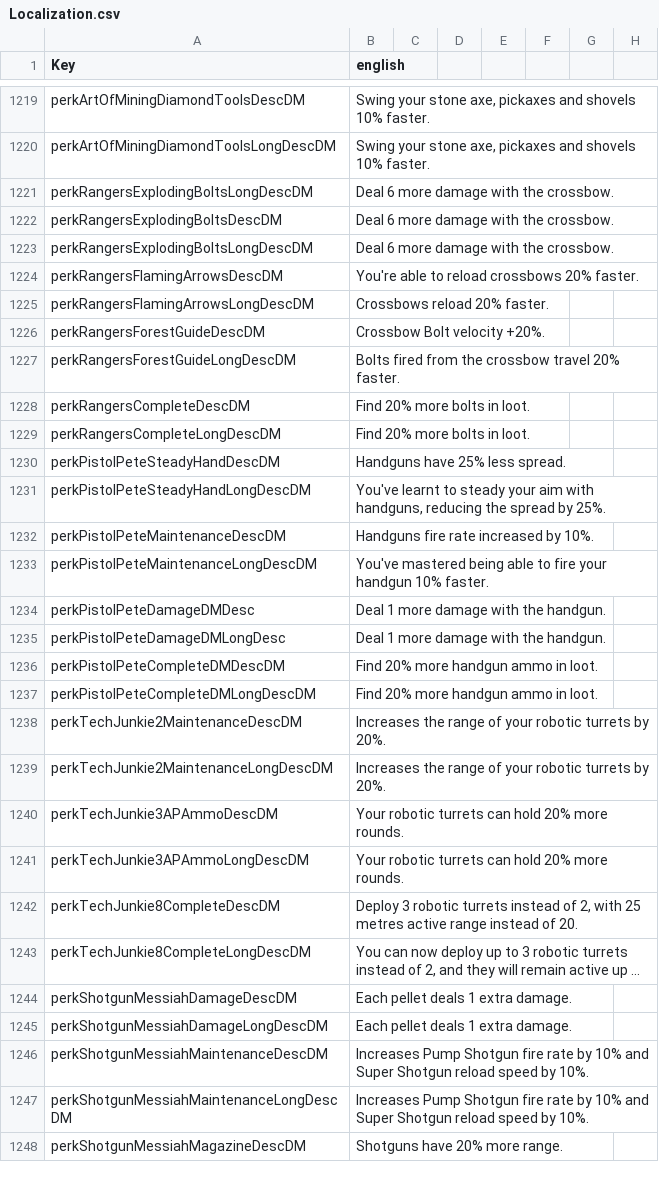
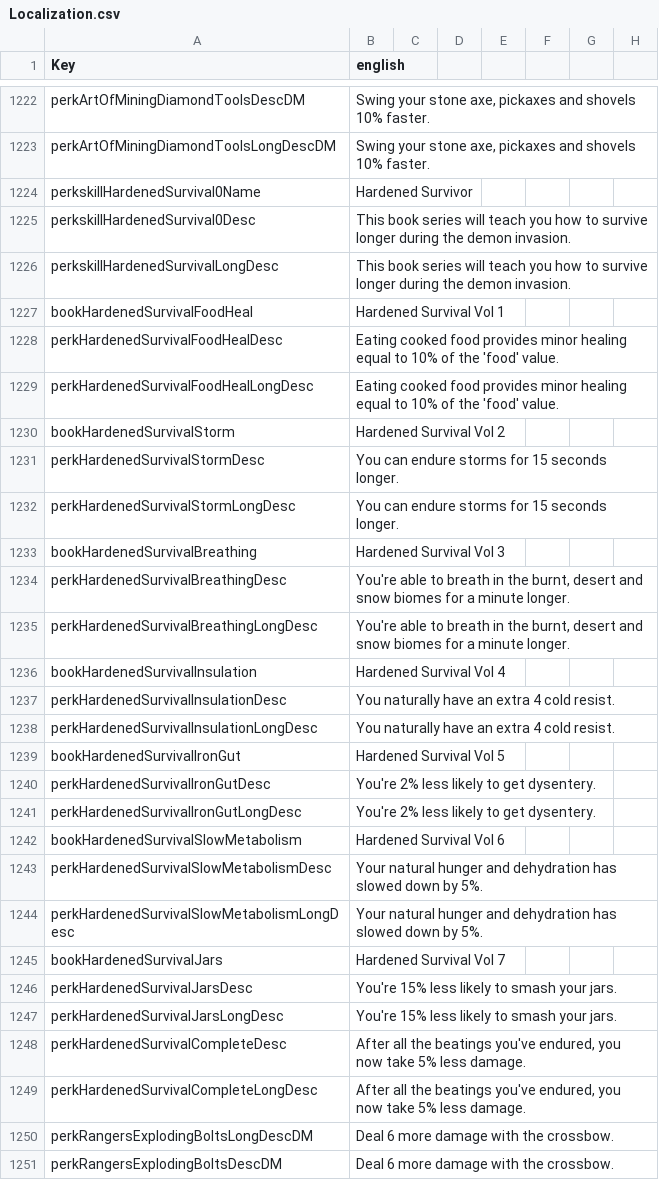
Before and after one commit to Frantic-Dan/Doom-Survival-for-v3, a CSV file: Mods/ZZZ_DoomMod_Standalone/Config/Localization.csv, drawn as a sheet; only a part is shown, gaps mark what is left out; the shorter side is filled out with more unchanged rows; long unchanged cells end in …; rows hold the shown columns only; the diff covers the shown part only; the diff names each change by its address in the sheet, - before the commit and + after, or states it on an @@ line.

Commit message:
Fixes, rebalances and new book series
Added:
Storm protection time to Strengthened Constitution perk.
Green Guy, Red Green Guy and Mankipuss for names is parentheses.
Treasure Hunter perk, adds 5% chance per level to find maps.
Grace Period buff gives a level in Ammo Scrounger.
Newbie buff gives a level in Ammo Scrounger.
Added new difficulty preset, Classic Doom!
Can now pick up land claim block.
New book series, Hardened Survivor.

Changed:
Lowered duration of storms by 25%.
Lowered damage rate for storms from 1 second to 1.25 second
Chaingunner fires 2 bullets per shot instead of 3.
Lowered pickup time for workstations to 3 seconds.
Lowered health of Vulture from 30 to 20.
Lowered health of Former Soldier from 40 to 30.
Lowered health of Former Sergeant from 60 to 50.
Lowered health of Former Commando from 80 to 70.
Rebalanced Ammo Scrounger perk to 20% extra quantity per level.
Eased sandbox options for Storm Frquency and Hitscanner Accuracy.
Doubled plant fiber from grass due to Lawn Mower not working in v3.
Lowered spawn chance of Chaingunners in forest.
Water droplets icon for the wetness buff.
Lowered distance treasure maps spawn from 500-1250 to 500-850.

Fixed:
Rocket Launcher icon missing on books skill.
Some forge recipes were trackable.
Some firearm magazines were still in loot.
Couldn't shoot through fireballs.
Client couldn't pickup items in levels.

Known Issues:
Making fireballs possible to shoot through has made them occasionally have a visual bug.
The host on Peer-to-peer multiplayer has their armour break whenever a player exits a level. (Use a dedicated server available on steam to avoid this)

```diff
--- a/Mods/ZZZ_DoomMod_Standalone/Config/Localization.csv
+++ b/Mods/ZZZ_DoomMod_Standalone/Config/Localization.csv
+row 1224: perkskillHardenedSurvival0Name | Hardened Survivor
+row 1225: perkskillHardenedSurvival0Desc | This book series will teach you how to survive longer during the demon invasion.
+row 1226: perkskillHardenedSurvivalLongDesc | This book series will teach you how to survive longer during the demon invasion.
+row 1227: bookHardenedSurvivalFoodHeal | Hardened Survival Vol 1
+row 1228: perkHardenedSurvivalFoodHealDesc | Eating cooked food provides minor healing equal to 10% of the 'food' value.
+row 1229: perkHardenedSurvivalFoodHealLongDesc | Eating cooked food provides minor healing equal to 10% of the 'food' value.
+row 1230: bookHardenedSurvivalStorm | Hardened Survival Vol 2
+row 1231: perkHardenedSurvivalStormDesc | You can endure storms for 15 seconds longer.
+row 1232: perkHardenedSurvivalStormLongDesc | You can endure storms for 15 seconds longer.
+row 1233: bookHardenedSurvivalBreathing | Hardened Survival Vol 3
+row 1234: perkHardenedSurvivalBreathingDesc | You're able to breath in the burnt, desert and snow biomes for a minute longer.
+row 1235: perkHardenedSurvivalBreathingLongDesc | You're able to breath in the burnt, desert and snow biomes for a minute longer.
+row 1236: bookHardenedSurvivalInsulation | Hardened Survival Vol 4
+row 1237: perkHardenedSurvivalInsulationDesc | You naturally have an extra 4 cold resist.
+row 1238: perkHardenedSurvivalInsulationLongDesc | You naturally have an extra 4 cold resist.
+row 1239: bookHardenedSurvivalIronGut | Hardened Survival Vol 5
+row 1240: perkHardenedSurvivalIronGutDesc | You're 2% less likely to get dysentery.
+row 1241: perkHardenedSurvivalIronGutLongDesc | You're 2% less likely to get dysentery.
+row 1242: bookHardenedSurvivalSlowMetabolism | Hardened Survival Vol 6
+row 1243: perkHardenedSurvivalSlowMetabolismDesc | Your natural hunger and dehydration has slowed down by 5%.
+row 1244: perkHardenedSurvivalSlowMetabolismLongDesc | Your natural hunger and dehydration has slowed down by 5%.
+row 1245: bookHardenedSurvivalJars | Hardened Survival Vol 7
+row 1246: perkHardenedSurvivalJarsDesc | You're 15% less likely to smash your jars.
+row 1247: perkHardenedSurvivalJarsLongDesc | You're 15% less likely to smash your jars.
+row 1248: perkHardenedSurvivalCompleteDesc | After all the beatings you've endured, you now take 5% less damage.
+row 1249: perkHardenedSurvivalCompleteLongDesc | After all the beatings you've endured, you now take 5% less damage.
```
Also changed, not shown: 3 added rows and 22 edited cells elsewhere in this file, Mods/zzzz_DoomClassicMaps/Config/Localization.csv, 23 other files.
